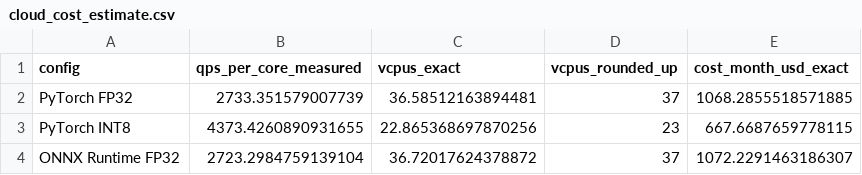
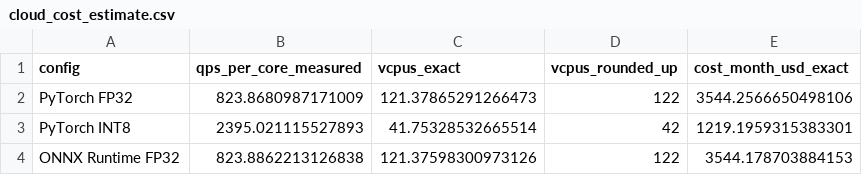
Before and after one commit to OnlyyTuan/ML, a CSV file: Seminar/results/cloud_cost_estimate.csv, drawn as a sheet.

```diff
--- a/Seminar/results/cloud_cost_estimate.csv
+++ b/Seminar/results/cloud_cost_estimate.csv
@@ -1,4 +1,4 @@
 config,qps_per_core_measured,vcpus_exact,vcpus_rounded_up,cost_month_usd_exact
-PyTorch FP32,2733.351579007739,36.58512163894481,37,1068.2855518571885
-PyTorch INT8,4373.4260890931655,22.865368697870256,23,667.6687659778115
-ONNX Runtime FP32,2723.2984759139104,36.72017624378872,37,1072.2291463186307
+PyTorch FP32,823.8680987171009,121.37865291266473,122,3544.2566650498106
+PyTorch INT8,2395.021115527893,41.75328532665514,42,1219.1959315383301
+ONNX Runtime FP32,823.8862213126838,121.37598300973126,122,3544.178703884153
```
Also changed, not shown: Seminar/results/cloud_vs_edge_latency.csv, Seminar/results/compression_summary.csv, 17 other files.
